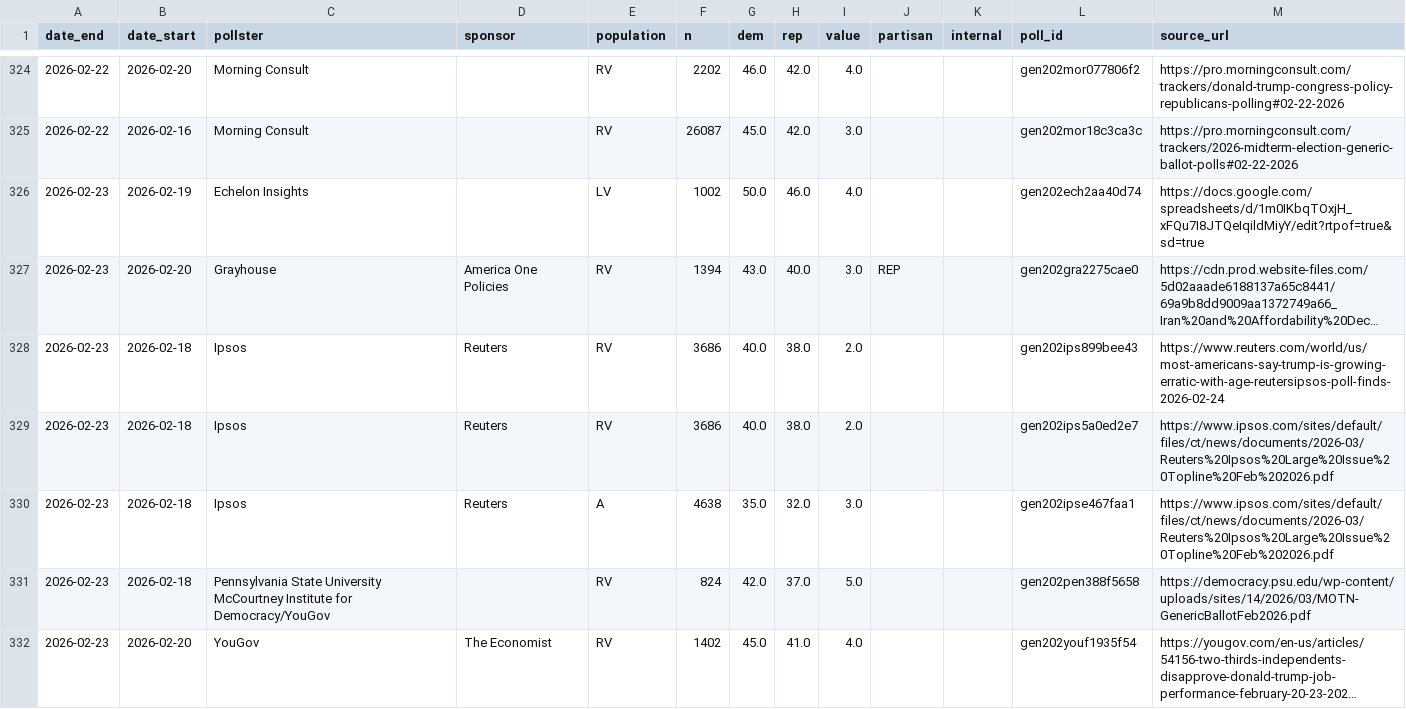
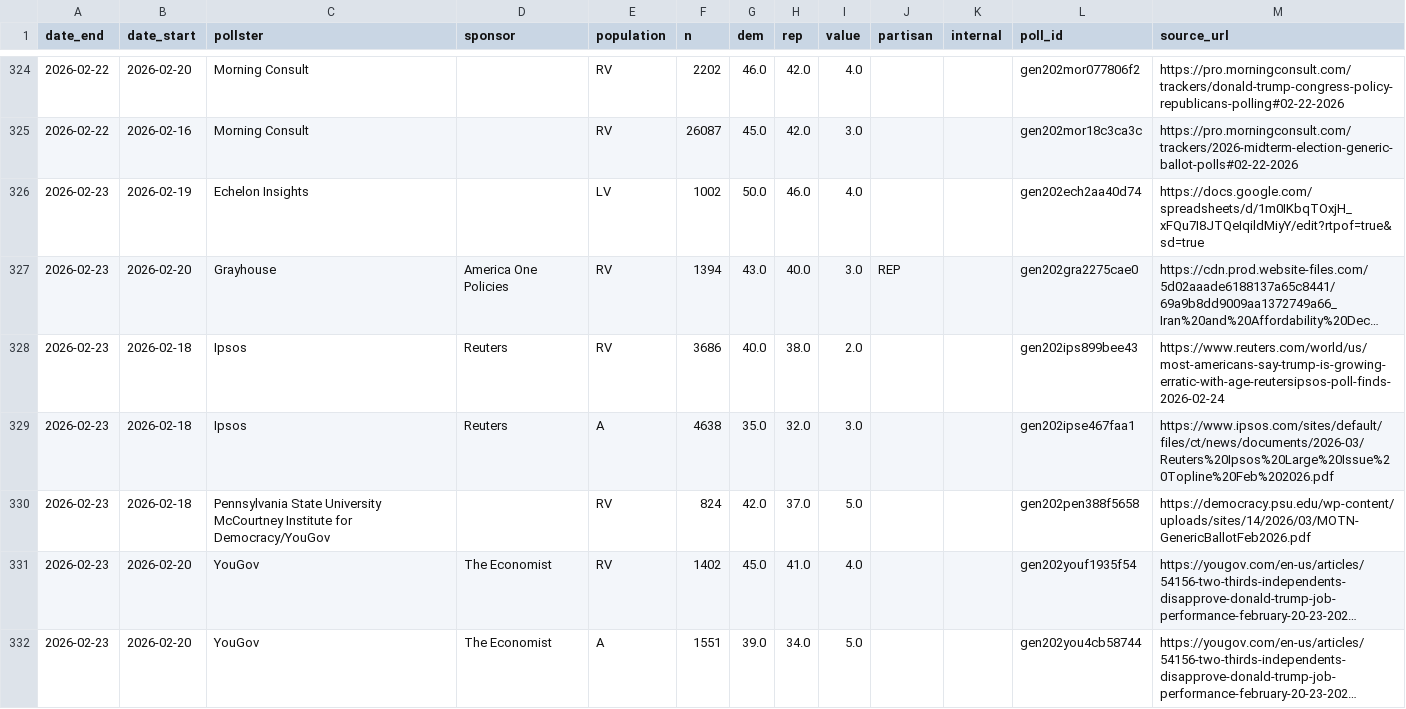
Before and after one commit to us-elections-2026/us-elections-2026.github.io, a CSV file: data/generic_polls.csv, drawn as a sheet; only a part is shown, gaps mark what is left out; the shorter side is filled out with more unchanged rows; long unchanged cells end in …; the diff covers the shown part only; the diff names each change by its address in the sheet, - before the commit and + after, or states it on an @@ line.

```diff
--- a/data/generic_polls.csv
+++ b/data/generic_polls.csv
-row 329: 2026-02-23 | 2026-02-18 | Ipsos | Reuters | RV | 3686 | 40.0 | 38.0 | 2.0 |  |  | gen202ips5a0ed2e7 | https://www.ipsos.com/sites/default/files/ct/news/documents/2026-03/Reuters%20Ipsos%20Large%20Issue%20Topline%20Feb%202026.pdf
```
Also changed, not shown: 4 removed rows elsewhere in this file, data/approval_polls.csv, 4 other files.
